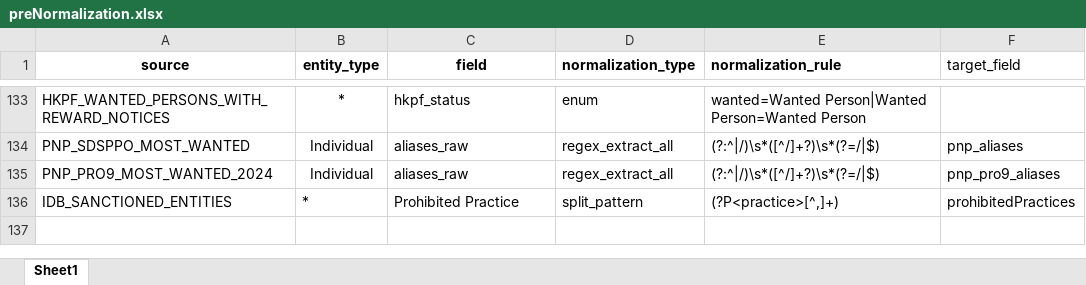
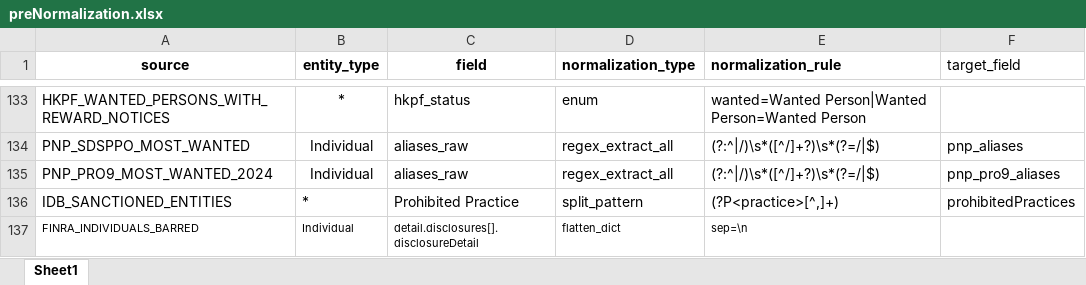
Before and after one commit to VinnoVigilance/python-components, an Excel workbook: data/rules/preNormalization.xlsx, sheet Sheet1, drawn as a sheet; only a part is shown, gaps mark what is left out; values as stored, in another font and other column widths than the file's, no borders; the diff names each change by its address in the sheet, - before the commit and + after, or states it on an @@ line.

```diff
--- a/data/rules/preNormalization.xlsx (sheet Sheet1)
+++ b/data/rules/preNormalization.xlsx (sheet Sheet1)
+row 137: FINRA_INDIVIDUALS_BARRED | Individual | detail.disclosures[].disclosureDetail | flatten_dict | sep=\n
```
Also changed, not shown: data/rules/mapping.xlsx, data/rules/pickLists.xlsx, 10 other files.
